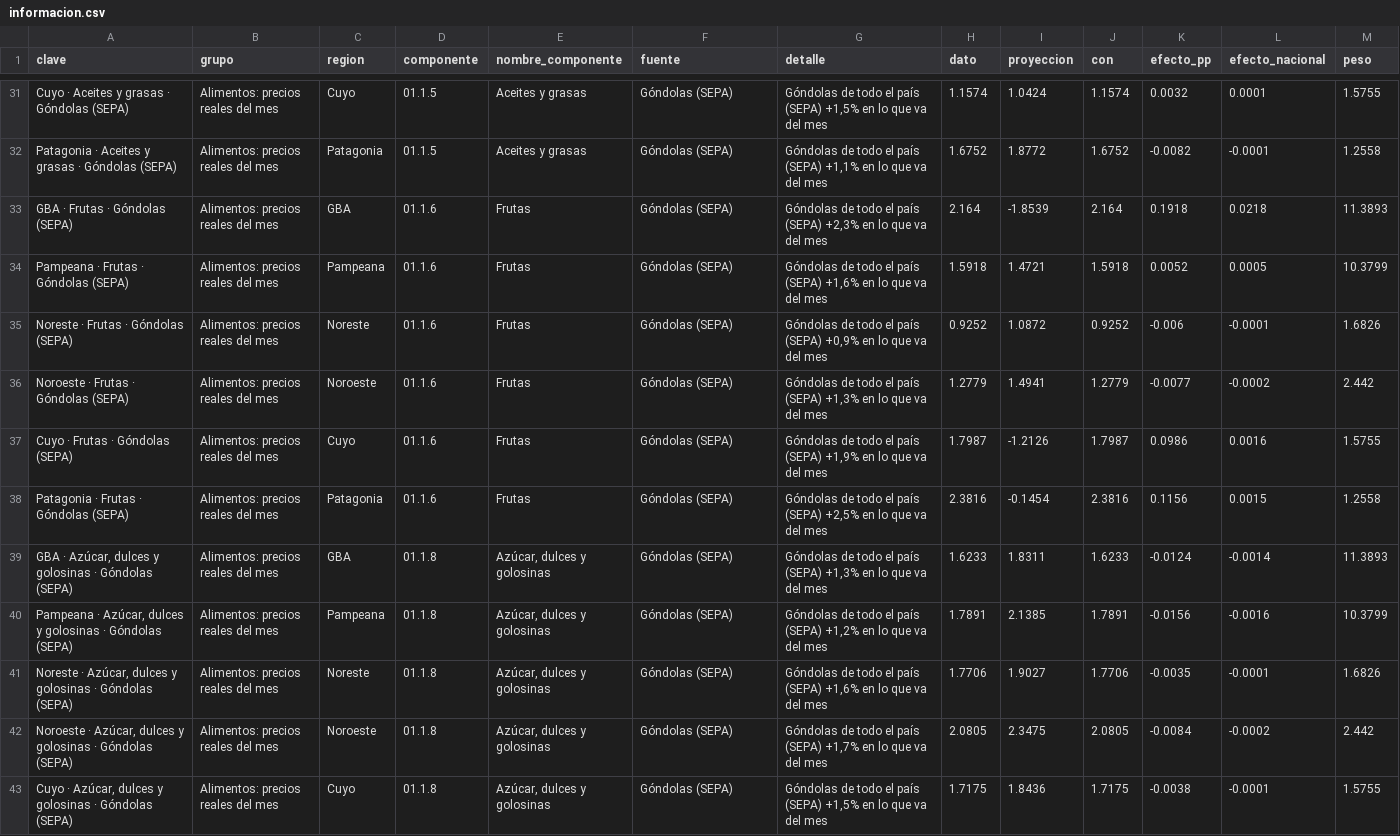
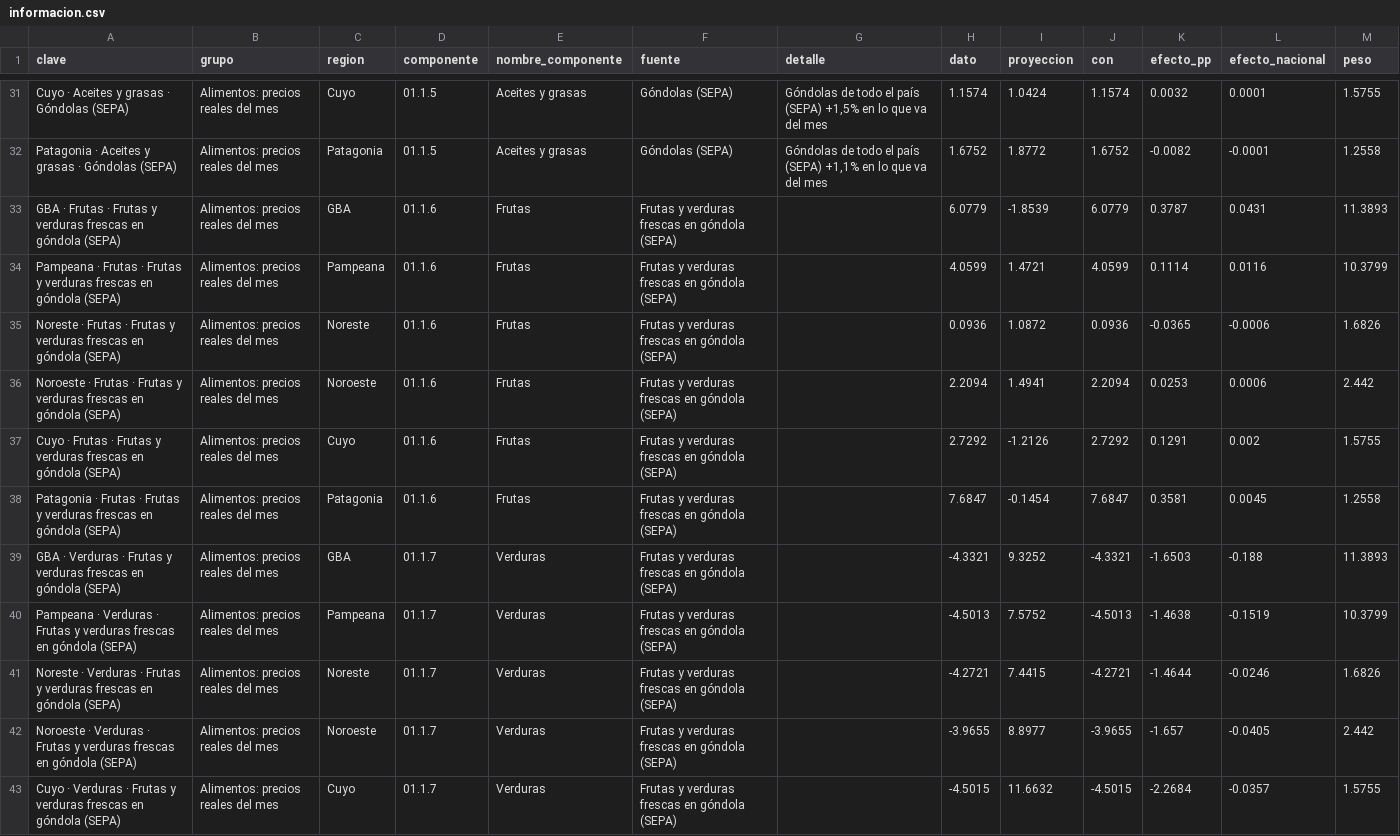
Before and after one commit to santirecco/ipc-nowcast, a CSV file: data/tablero/informacion.csv, drawn as a sheet; only a part is shown, gaps mark what is left out; the shorter side is filled out with more unchanged rows; the diff covers the shown part only.

```diff
--- a/data/tablero/informacion.csv
+++ b/data/tablero/informacion.csv
@@ -32,7 +32,12 @@ Cuyo · Aceites y grasas · Góndolas (SEPA),Alimentos: precios reales del mes,C
 Patagonia · Aceites y grasas · Góndolas (SEPA),Alimentos: precios reales del mes,Patagonia,01.1.5,Aceites y grasas,Góndolas (SEPA),"Góndolas de todo el país (SEPA) +1,1% en lo que va del mes",1.6752,1.8772,1.6752,-0.0082,-0.0001,1.2558
-GBA · Frutas · Góndolas (SEPA),Alimentos: precios reales del mes,GBA,01.1.6,Frutas,Góndolas (SEPA),"Góndolas de todo el país (SEPA) +2,3% en lo que va del mes",2.164,-1.8539,2.164,0.1918,0.0218,11.3893
-Pampeana · Frutas · Góndolas (SEPA),Alimentos: precios reales del mes,Pampeana,01.1.6,Frutas,Góndolas (SEPA),"Góndolas de todo el país (SEPA) +1,6% en lo que va del mes",1.5918,1.4721,1.5918,0.0052,0.0005,10.3799
-Noreste · Frutas · Góndolas (SEPA),Alimentos: precios reales del mes,Noreste,01.1.6,Frutas,Góndolas (SEPA),"Góndolas de todo el país (SEPA) +0,9% en lo que va del mes",0.9252,1.0872,0.9252,-0.006,-0.0001,1.6826
-Noroeste · Frutas · Góndolas (SEPA),Alimentos: precios reales del mes,Noroeste,01.1.6,Frutas,Góndolas (SEPA),"Góndolas de todo el país (SEPA) +1,3% en lo que va del mes",1.2779,1.4941,1.2779,-0.0077,-0.0002,2.442
-Cuyo · Frutas · Góndolas (SEPA),Alimentos: precios reales del mes,Cuyo,01.1.6,Frutas,Góndolas (SEPA),"Góndolas de todo el país (SEPA) +1,9% en lo que va del mes",1.7987,-1.2126,1.7987,0.0986,0.0016,1.5755
-Patagonia · Frutas · Góndolas (SEPA),Alimentos: precios reales del mes,Patagonia,01.1.6,Frutas,Góndolas (SEPA),"Góndolas de todo el país (SEPA) +2,5% en lo que va del mes",2.3816,-0.1454,2.3816,0.1156,0.0015,1.2558
+GBA · Frutas · Frutas y verduras frescas en góndola (SEPA),Alimentos: precios reales del mes,GBA,01.1.6,Frutas,Frutas y verduras frescas en góndola (SEPA),,6.0779,-1.8539,6.0779,0.3787,0.0431,11.3893
+Pampeana · Frutas · Frutas y verduras frescas en góndola (SEPA),Alimentos: precios reales del mes,Pampeana,01.1.6,Frutas,Frutas y verduras frescas en góndola (SEPA),,4.0599,1.4721,4.0599,0.1114,0.0116,10.3799
+Noreste · Frutas · Frutas y verduras frescas en góndola (SEPA),Alimentos: precios reales del mes,Noreste,01.1.6,Frutas,Frutas y verduras frescas en góndola (SEPA),,0.0936,1.0872,0.0936,-0.0365,-0.0006,1.6826
+Noroeste · Frutas · Frutas y verduras frescas en góndola (SEPA),Alimentos: precios reales del mes,Noroeste,01.1.6,Frutas,Frutas y verduras frescas en góndola (SEPA),,2.2094,1.4941,2.2094,0.0253,0.0006,2.442
+Cuyo · Frutas · Frutas y verduras frescas en góndola (SEPA),Alimentos: precios reales del mes,Cuyo,01.1.6,Frutas,Frutas y verduras frescas en góndola (SEPA),,2.7292,-1.2126,2.7292,0.1291,0.002,1.5755
+Patagonia · Frutas · Frutas y verduras frescas en góndola (SEPA),Alimentos: precios reales del mes,Patagonia,01.1.6,Frutas,Frutas y verduras frescas en góndola (SEPA),,7.6847,-0.1454,7.6847,0.3581,0.0045,1.2558
+GBA · Verduras · Frutas y verduras frescas en góndola (SEPA),Alimentos: precios reales del mes,GBA,01.1.7,Verduras,Frutas y verduras frescas en góndola (SEPA),,-4.3321,9.3252,-4.3321,-1.6503,-0.188,11.3893
+Pampeana · Verduras · Frutas y verduras frescas en góndola (SEPA),Alimentos: precios reales del mes,Pampeana,01.1.7,Verduras,Frutas y verduras frescas en góndola (SEPA),,-4.5013,7.5752,-4.5013,-1.4638,-0.1519,10.3799
+Noreste · Verduras · Frutas y verduras frescas en góndola (SEPA),Alimentos: precios reales del mes,Noreste,01.1.7,Verduras,Frutas y verduras frescas en góndola (SEPA),,-4.2721,7.4415,-4.2721,-1.4644,-0.0246,1.6826
+Noroeste · Verduras · Frutas y verduras frescas en góndola (SEPA),Alimentos: precios reales del mes,Noroeste,01.1.7,Verduras,Frutas y verduras frescas en góndola (SEPA),,-3.9655,8.8977,-3.9655,-1.657,-0.0405,2.442
+Cuyo · Verduras · Frutas y verduras frescas en góndola (SEPA),Alimentos: precios reales del mes,Cuyo,01.1.7,Verduras,Frutas y verduras frescas en góndola (SEPA),,-4.5015,11.6632,-4.5015,-2.2684,-0.0357,1.5755
```
Also changed, not shown: 1 added row elsewhere in this file, data/nowcast/historial.csv, data/nowcast/ultimo_informacion.csv, 19 other files.
